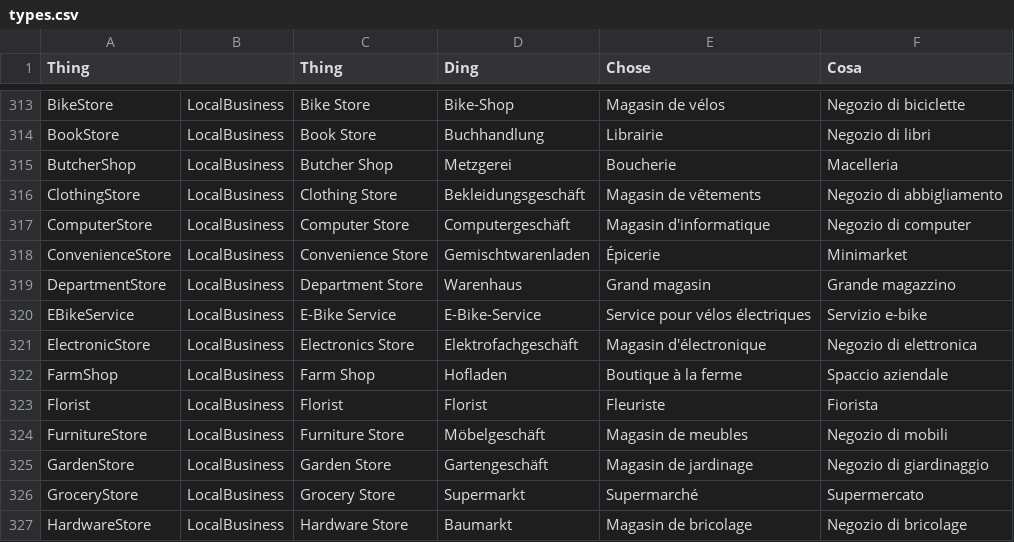
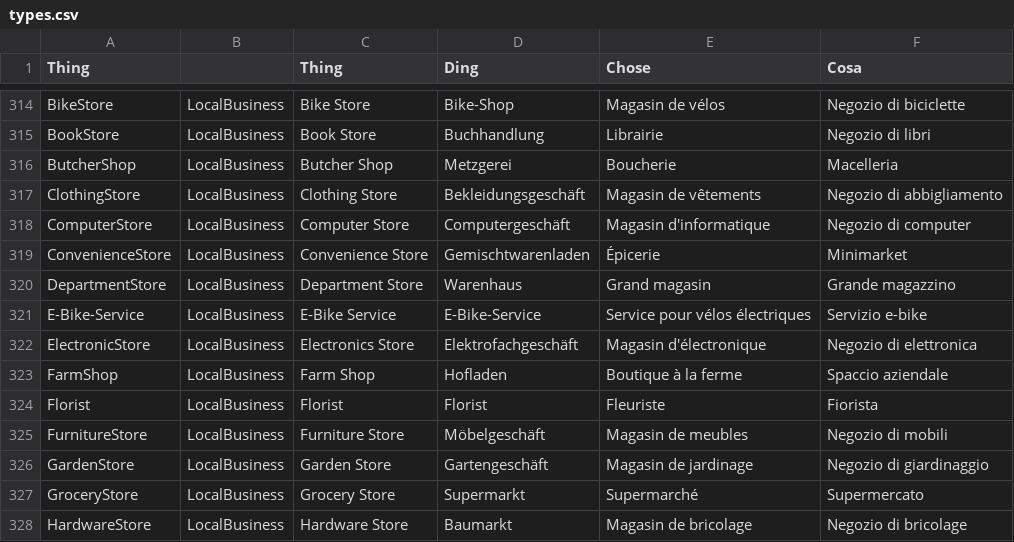
Before and after one commit to contentdesk/python-contentdesk-discover, a CSV file: output/types.csv, drawn as a sheet; only a part is shown, gaps mark what is left out; the diff covers the shown part only.

```diff
--- a/output/types.csv
+++ b/output/types.csv
@@ -319,3 +320,3 @@ ConvenienceStore;LocalBusiness;Convenience Store;Gemischtwarenladen;Épicerie;Mi
 DepartmentStore;LocalBusiness;Department Store;Warenhaus;Grand magasin;Grande magazzino
-EBikeService;LocalBusiness;E-Bike Service;E-Bike-Service;Service pour vélos électriques;Servizio e-bike
+E-Bike-Service;LocalBusiness;E-Bike Service;E-Bike-Service;Service pour vélos électriques;Servizio e-bike
 ElectronicStore;LocalBusiness;Electronics Store;Elektrofachgeschäft;Magasin d'électronique;Negozio di elettronica
```
Also changed, not shown: 1 added row and 7 edited cells elsewhere in this file, 1 other file.
